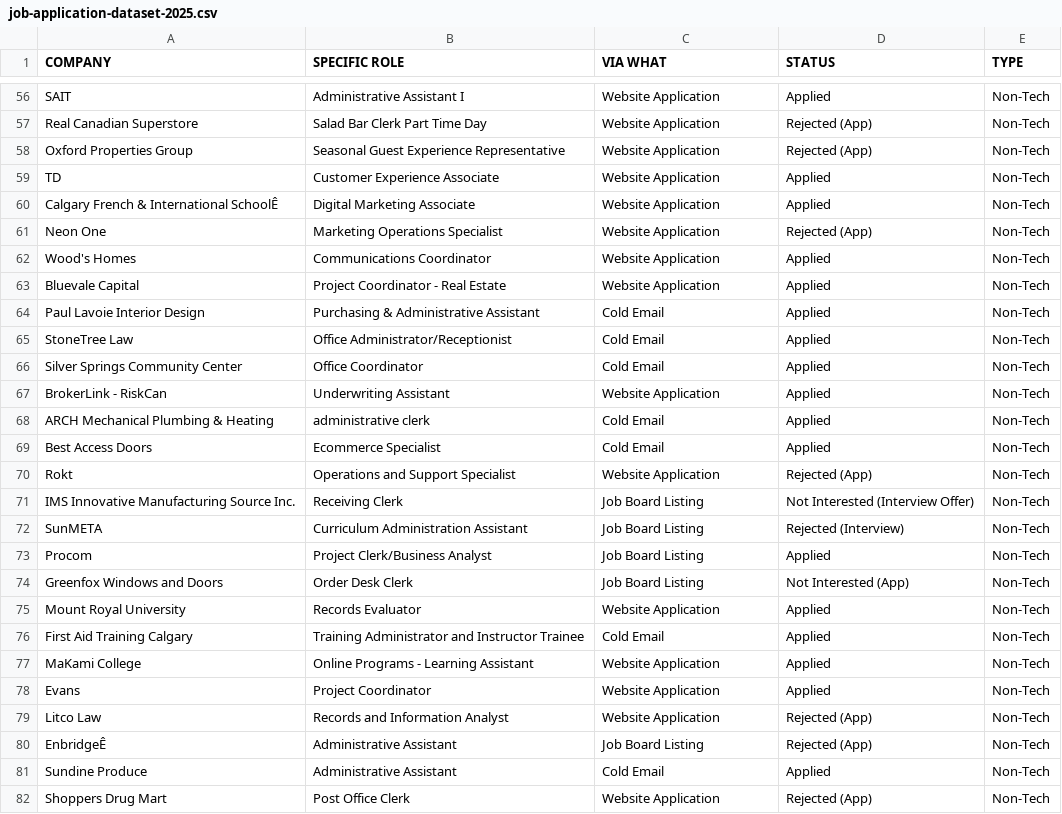
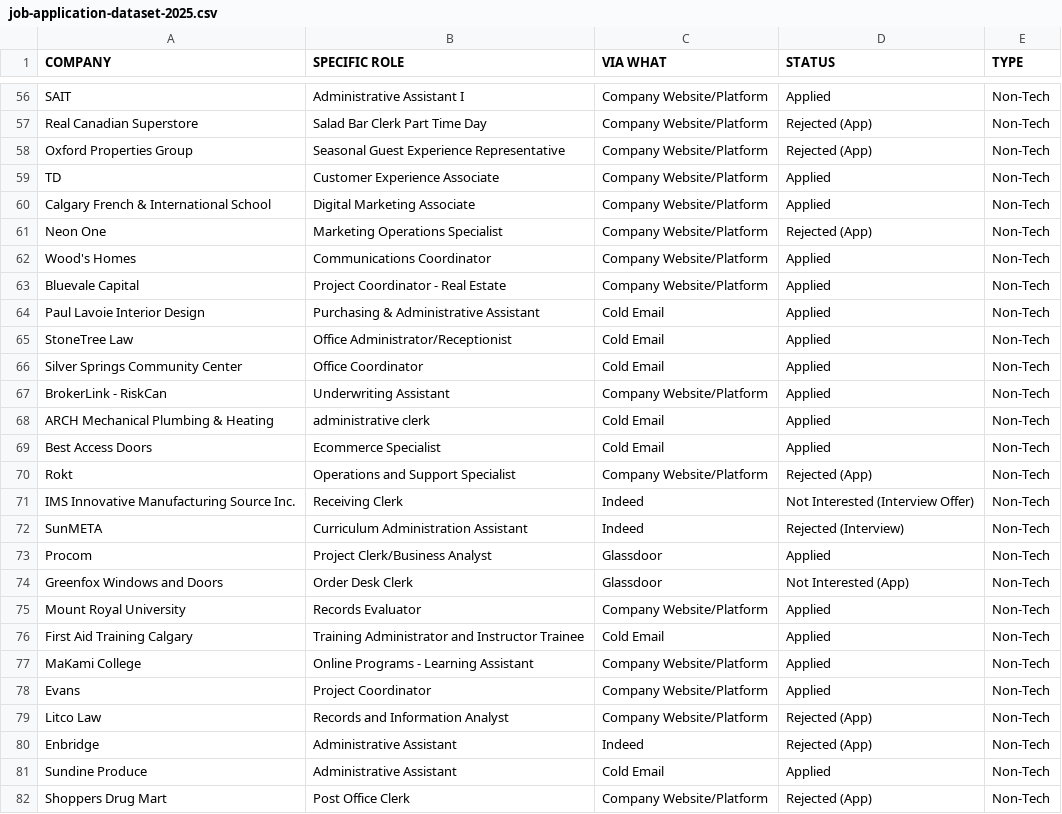
Before and after one commit to jeanneferrer/job-application-data-analysis, a CSV file: data/job-application-dataset-2025.csv, drawn as a sheet; only a part is shown, gaps mark what is left out; the diff covers the shown part only; the diff names each change by its address in the sheet, - before the commit and + after, or states it on an @@ line.

```diff
--- a/data/job-application-dataset-2025.csv
+++ b/data/job-application-dataset-2025.csv
-C56:C63 (VIA WHAT): Website Application
+C56:C63 (VIA WHAT): Company Website/Platform
-A60 (COMPANY): Calgary French & International SchoolÊ
+A60 (COMPANY): Calgary French & International School
-C67 (VIA WHAT): Website Application
+C67 (VIA WHAT): Company Website/Platform
-C70 (VIA WHAT): Website Application
+C70 (VIA WHAT): Company Website/Platform
-C71:C72 (VIA WHAT): Job Board Listing
+C71:C72 (VIA WHAT): Indeed
-C73:C74 (VIA WHAT): Job Board Listing
+C73:C74 (VIA WHAT): Glassdoor
-C75 (VIA WHAT): Website Application
+C75 (VIA WHAT): Company Website/Platform
-C77:C79 (VIA WHAT): Website Application
+C77:C79 (VIA WHAT): Company Website/Platform
-A80 (COMPANY): EnbridgeÊ
+A80 (COMPANY): Enbridge
-C80 (VIA WHAT): Job Board Listing
+C80 (VIA WHAT): Indeed
-C82 (VIA WHAT): Website Application
+C82 (VIA WHAT): Company Website/Platform
```
Also changed, not shown: 121 edited cells elsewhere in this file, 2 other files.
